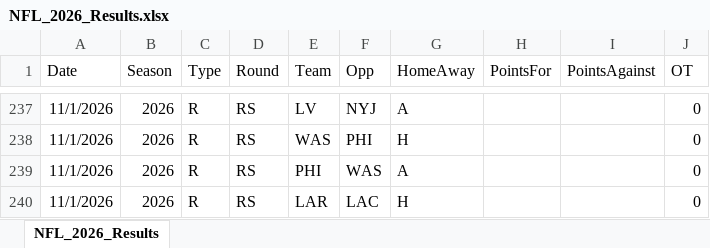
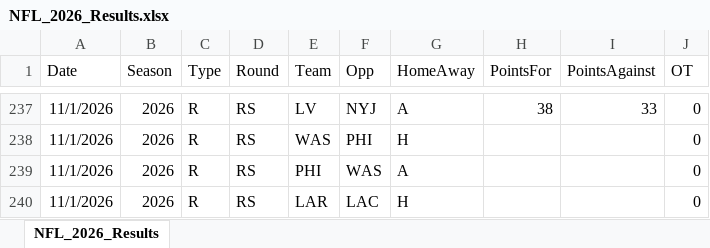
Before and after one commit to thomassutton-afk/TRACERsports, an Excel workbook: DBs/nfl/Results/NFL_2026_Results.xlsx, sheet NFL_2026_Results, drawn as a sheet; only a part is shown, gaps mark what is left out; values as stored, in another font and other column widths than the file's, no borders; the diff covers the shown part only; the diff names each change by its address in the sheet, - before the commit and + after, or states it on an @@ line.

Commit message:
Added NFL Results for Nov 1, 2026 - Part 1

```diff
--- a/DBs/nfl/Results/NFL_2026_Results.xlsx (sheet NFL_2026_Results)
+++ b/DBs/nfl/Results/NFL_2026_Results.xlsx (sheet NFL_2026_Results)
-H237 (PointsFor): (empty)
+H237 (PointsFor): 38
-I237 (PointsAgainst): (empty)
+I237 (PointsAgainst): 33
```
Also changed, not shown: 34 edited cells elsewhere in this sheet, 1 other file.
